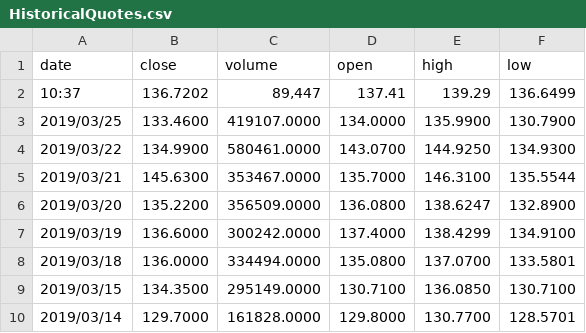
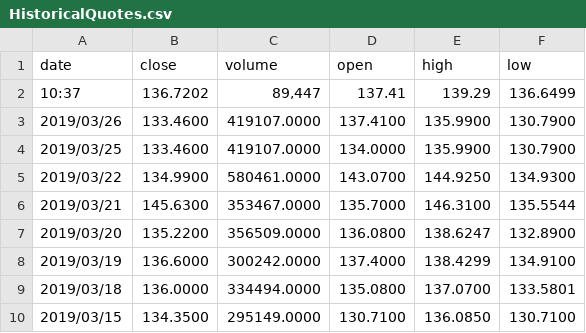
Before and after one commit to johnblanco/csvs, a CSV file: HistoricalQuotes.csv, drawn as a sheet; only a part is shown; the shorter side is filled out with more unchanged rows.

Commit message:
Add files via upload

```diff
--- a/HistoricalQuotes.csv
+++ b/HistoricalQuotes.csv
@@ -2,2 +2,3 @@
 "10:37","136.7202","89,447","137.41","139.29","136.6499"
+"2019/03/26","133.4600","419107.0000","137.4100","135.9900","130.7900"
 "2019/03/25","133.4600","419107.0000","134.0000","135.9900","130.7900"
```
